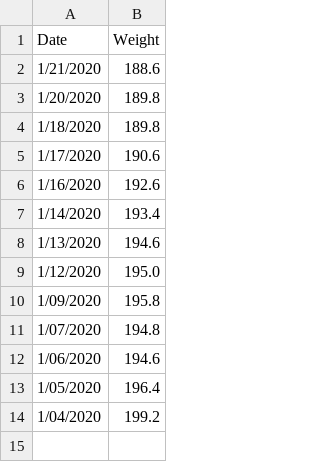
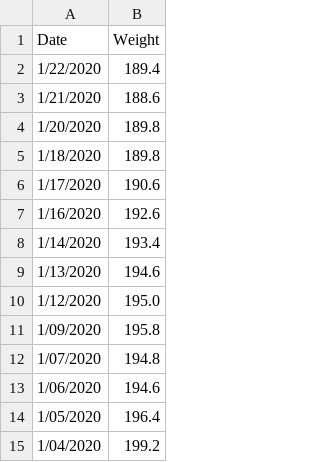
Before and after one commit to johnsug/wt, a CSV file: recent_wt.csv, drawn as a sheet.

Commit message:
Update recent_wt.csv

```diff
--- a/recent_wt.csv
+++ b/recent_wt.csv
@@ -1,2 +1,3 @@
 Date,Weight
+1/22/2020,189.4
 1/21/2020,188.6
```
